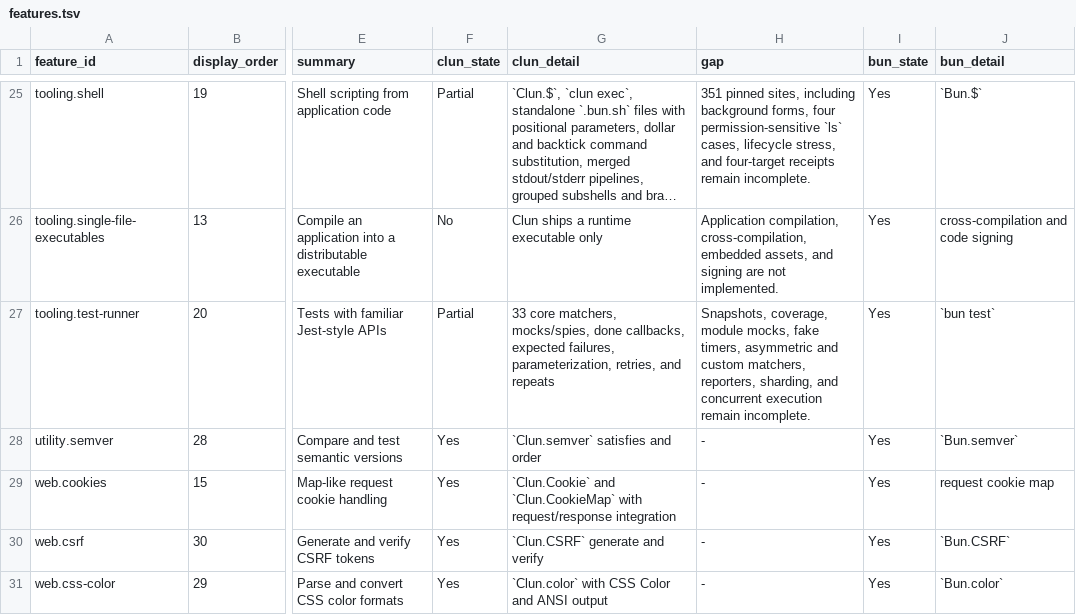
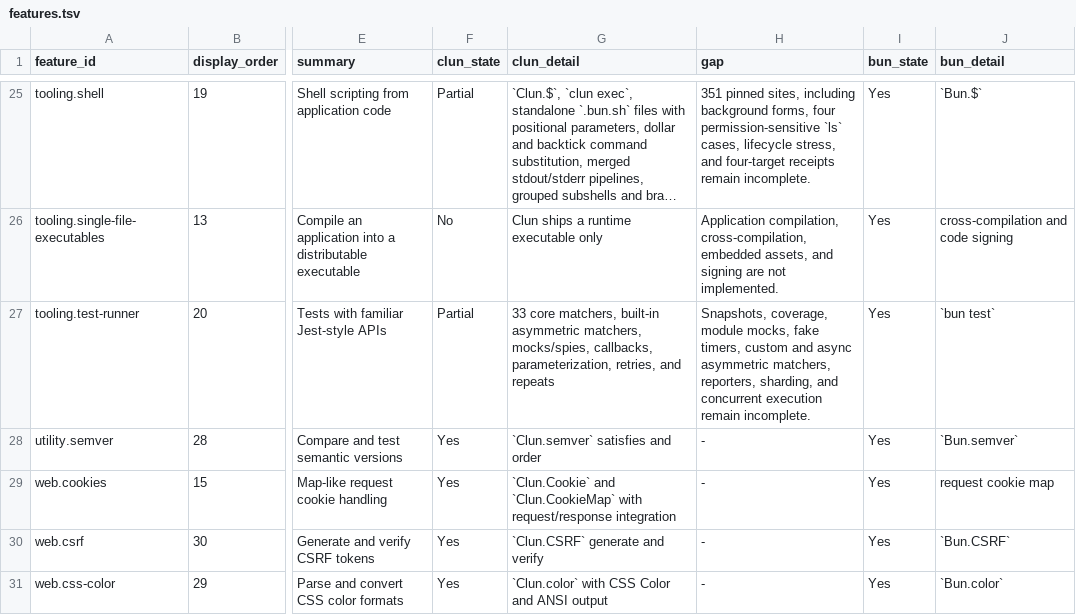
Before and after one commit to theesfeld/clun, a TSV file: compat/features.tsv, drawn as a sheet; only a part is shown, gaps mark what is left out; long unchanged cells end in …; the diff names each change by its address in the sheet, - before the commit and + after, or states it on an @@ line.

```diff
--- a/compat/features.tsv
+++ b/compat/features.tsv
-G27 (clun_detail): …core matchers, mocks/spies, done callbacks, expected failures, parameterization, retries,…
+G27 (clun_detail): …core matchers, built-in asymmetric matchers, mocks/spies, callbacks, parameterization, retries,…
-H27 (gap): …fake timers, asymmetric and custom matchers, reporters,…
+H27 (gap): …fake timers, custom and async asymmetric matchers, reporters,…
```
Also changed, not shown: compat/evidence.tsv, compat/platforms.tsv, 9 other files.
